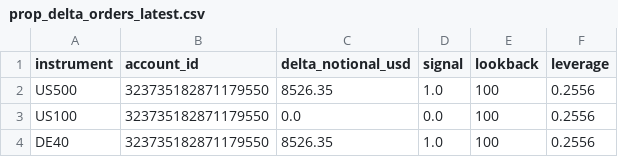
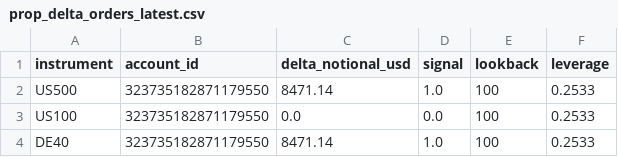
Before and after one commit to Sabofxx/sabo-quant-prod, a CSV file: sabo_lit/sandbox/live/index/prop_delta_orders_latest.csv, drawn as a sheet.

Commit message:
Strategy index run 2026-07-02

```diff
--- a/sabo_lit/sandbox/live/index/prop_delta_orders_latest.csv
+++ b/sabo_lit/sandbox/live/index/prop_delta_orders_latest.csv
@@ -1,4 +1,4 @@
 instrument,account_id,delta_notional_usd,signal,lookback,leverage
-US500,323735182871179550,8526.35,1.0,100,0.2556
-US100,323735182871179550,0.0,0.0,100,0.2556
-DE40,323735182871179550,8526.35,1.0,100,0.2556
+US500,323735182871179550,8471.14,1.0,100,0.2533
+US100,323735182871179550,0.0,0.0,100,0.2533
+DE40,323735182871179550,8471.14,1.0,100,0.2533
```
Also changed, not shown: 6 other files.
